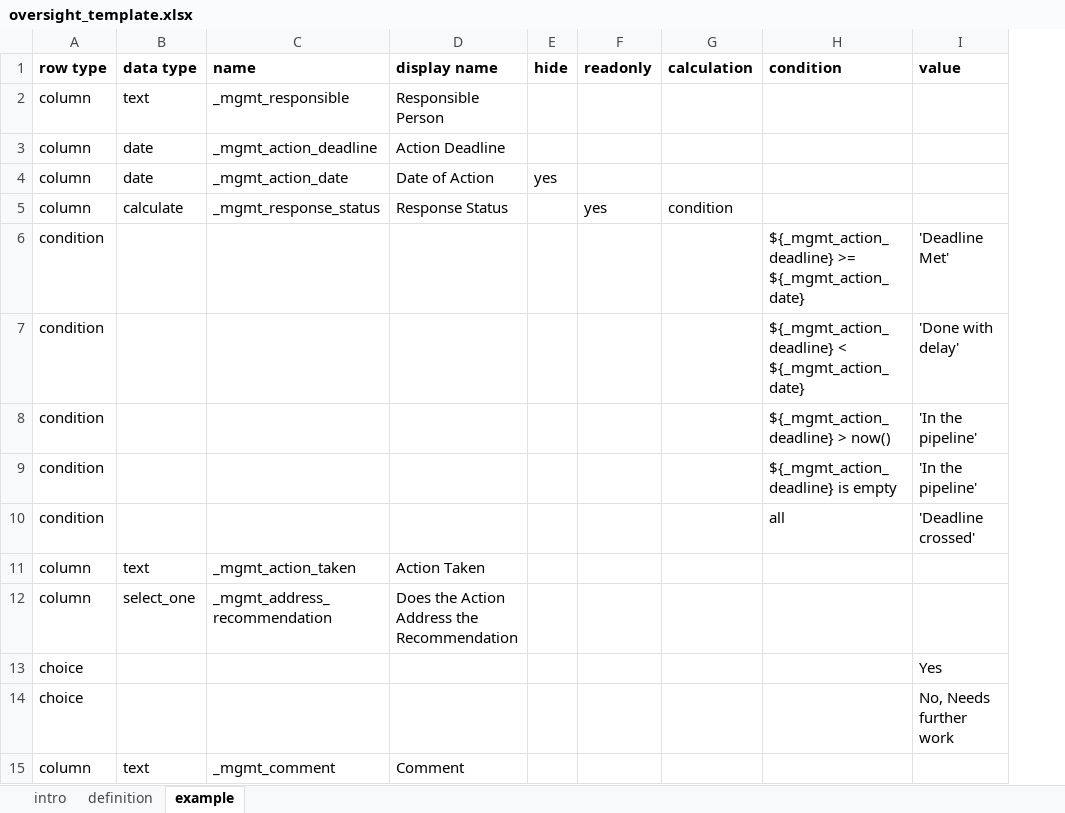
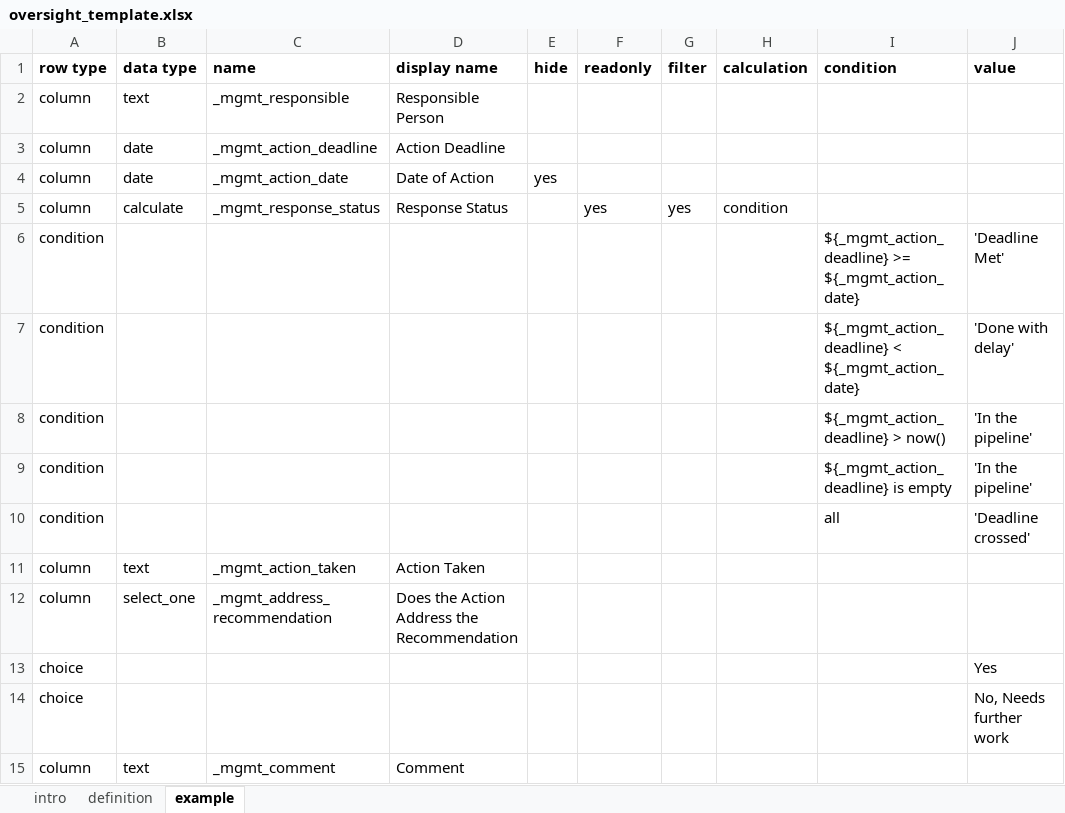
Before and after one commit to smap-consulting/smapserver, an Excel workbook: smapServer/WebContent/oversight_template.xlsx, sheet example, drawn as a sheet; only a part is shown; values as stored, in another font and other column widths than the file's, no borders; the diff names each change by its address in the sheet, - before the commit and + after, or states it on an @@ line.

Commit message:
Added ability for user to set filtering on managed forms

```diff
--- a/smapServer/WebContent/oversight_template.xlsx (sheet example)
+++ b/smapServer/WebContent/oversight_template.xlsx (sheet example)
+column G (filter), row 5: yes
```
Also changed, not shown: sheet intro, sheet definition, 8 other files.
